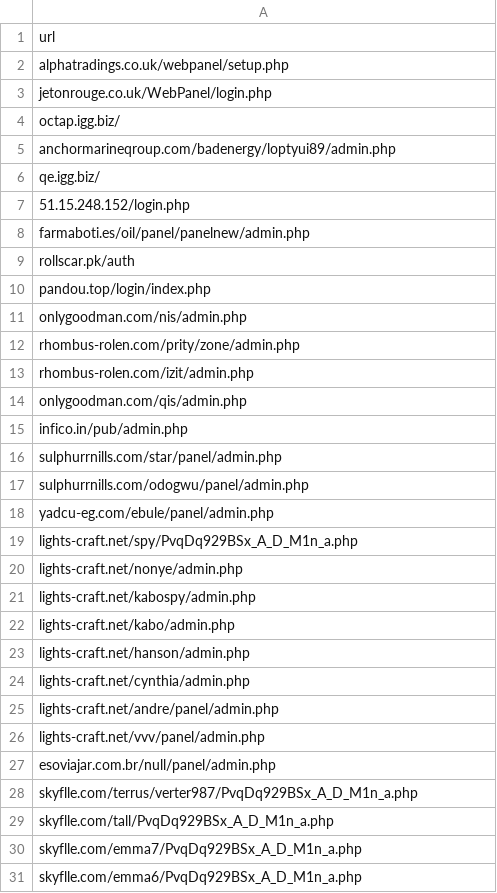
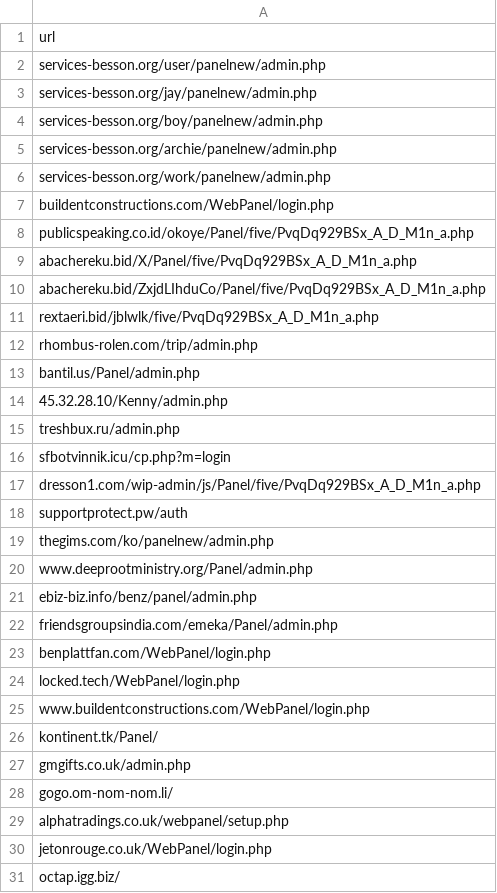
Before and after one commit to ecstatic-nobel/OSweep, a CSV file: lookups/cybercrime_tracker_feed.csv, drawn as a sheet; only a part is shown; the shorter side is filled out with more unchanged rows; the diff names each change by its address in the sheet, - before the commit and + after, or states it on an @@ line.

```diff
--- a/lookups/cybercrime_tracker_feed.csv
+++ b/lookups/cybercrime_tracker_feed.csv
+row 2: services-besson.org/user/panelnew/admin.php
+row 3: services-besson.org/jay/panelnew/admin.php
+row 4: services-besson.org/boy/panelnew/admin.php
+row 5: services-besson.org/archie/panelnew/admin.php
+row 6: services-besson.org/work/panelnew/admin.php
+row 7: buildentconstructions.com/WebPanel/login.php
+row 8: publicspeaking.co.id/okoye/Panel/five/PvqDq929BSx_A_D_M1n_a.php
+row 9: abachereku.bid/X/Panel/five/PvqDq929BSx_A_D_M1n_a.php
+row 10: abachereku.bid/ZxjdLIhduCo/Panel/five/PvqDq929BSx_A_D_M1n_a.php
+row 11: rextaeri.bid/jblwlk/five/PvqDq929BSx_A_D_M1n_a.php
+row 12: rhombus-rolen.com/trip/admin.php
+row 13: bantil.us/Panel/admin.php
+row 14: 45.32.28.10/Kenny/admin.php
+row 15: treshbux.ru/admin.php
+row 16: sfbotvinnik.icu/cp.php?m=login
+row 17: dresson1.com/wip-admin/js/Panel/five/PvqDq929BSx_A_D_M1n_a.php
+row 18: supportprotect.pw/auth
+row 19: thegims.com/ko/panelnew/admin.php
+row 20: www.deeprootministry.org/Panel/admin.php
+row 21: ebiz-biz.info/benz/panel/admin.php
+row 22: friendsgroupsindia.com/emeka/Panel/admin.php
+row 23: benplattfan.com/WebPanel/login.php
+row 24: locked.tech/WebPanel/login.php
+row 25: www.buildentconstructions.com/WebPanel/login.php
+row 26: kontinent.tk/Panel/
+row 27: gmgifts.co.uk/admin.php
+row 28: gogo.om-nom-nom.li/
```
Also changed, not shown: 4 other files.
